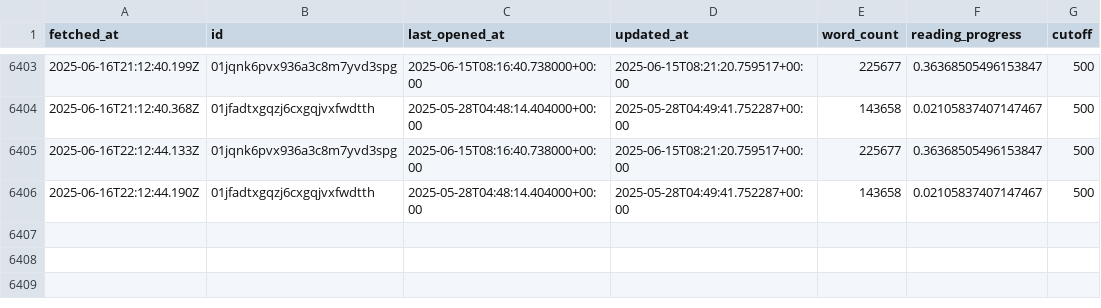
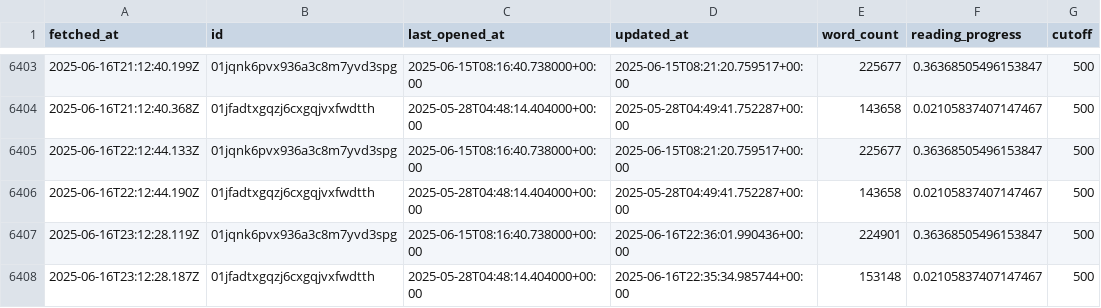
Before and after one commit to edalfon/habitme, a CSV file: src/data/readbooks_static.csv, drawn as a sheet; only a part is shown, gaps mark what is left out.

```diff
--- a/src/data/readbooks_static.csv
+++ b/src/data/readbooks_static.csv
@@ -6406 +6406,3 @@ fetched_at,id,last_opened_at,updated_at,word_count,reading_progress,cutoff
 2025-06-16T22:12:44.190Z,01jfadtxgqzj6cxgqjvxfwdtth,2025-05-28T04:48:14.404000+00:00,2025-05-28T04:49:41.752287+00:00,143658,0.02105837407147467,500
+2025-06-16T23:12:28.119Z,01jqnk6pvx936a3c8m7yvd3spg,2025-06-15T08:16:40.738000+00:00,2025-06-16T22:36:01.990436+00:00,224901,0.36368505496153847,500
+2025-06-16T23:12:28.187Z,01jfadtxgqzj6cxgqjvxfwdtth,2025-05-28T04:48:14.404000+00:00,2025-06-16T22:35:34.985744+00:00,153148,0.02105837407147467,500
```
